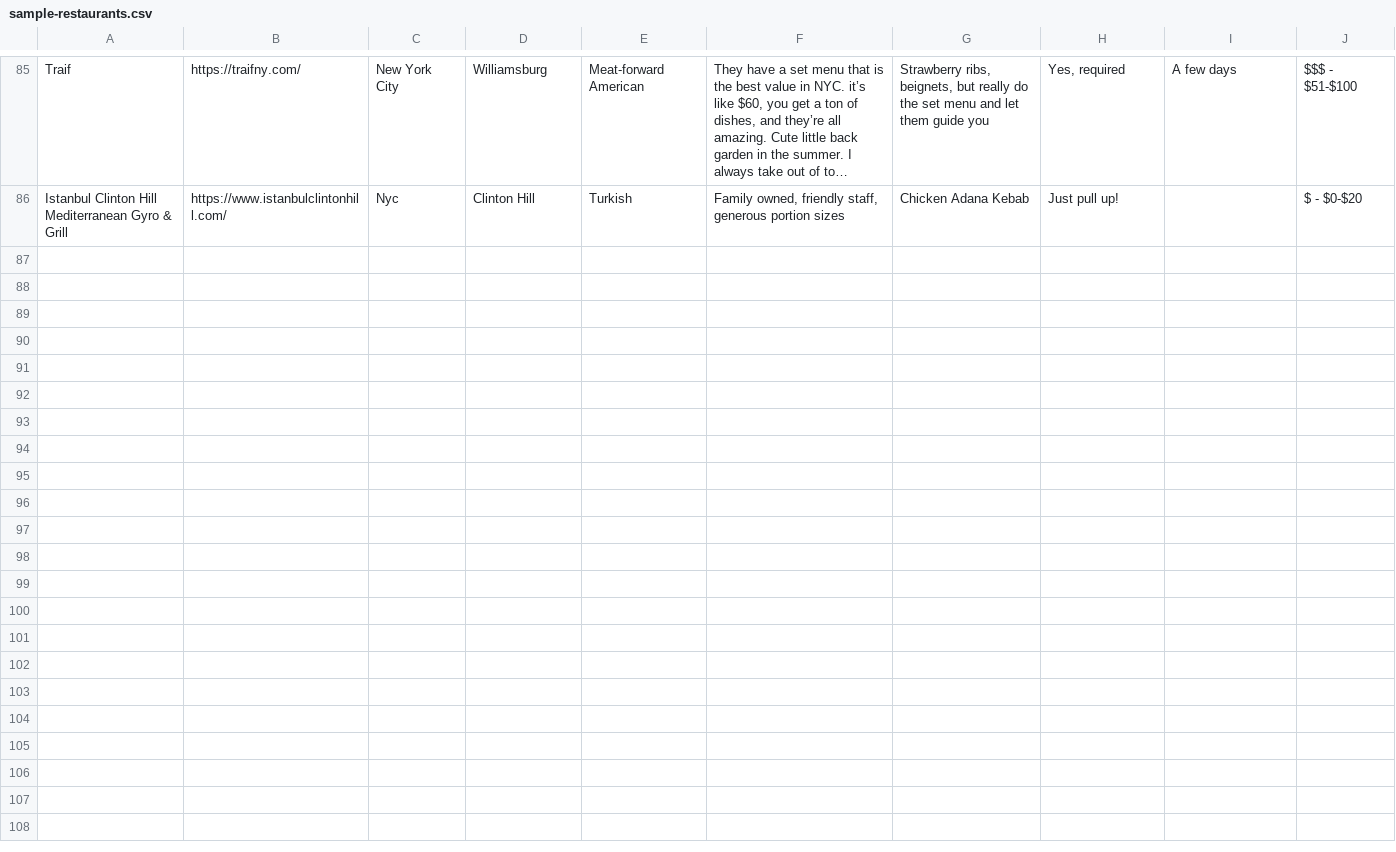
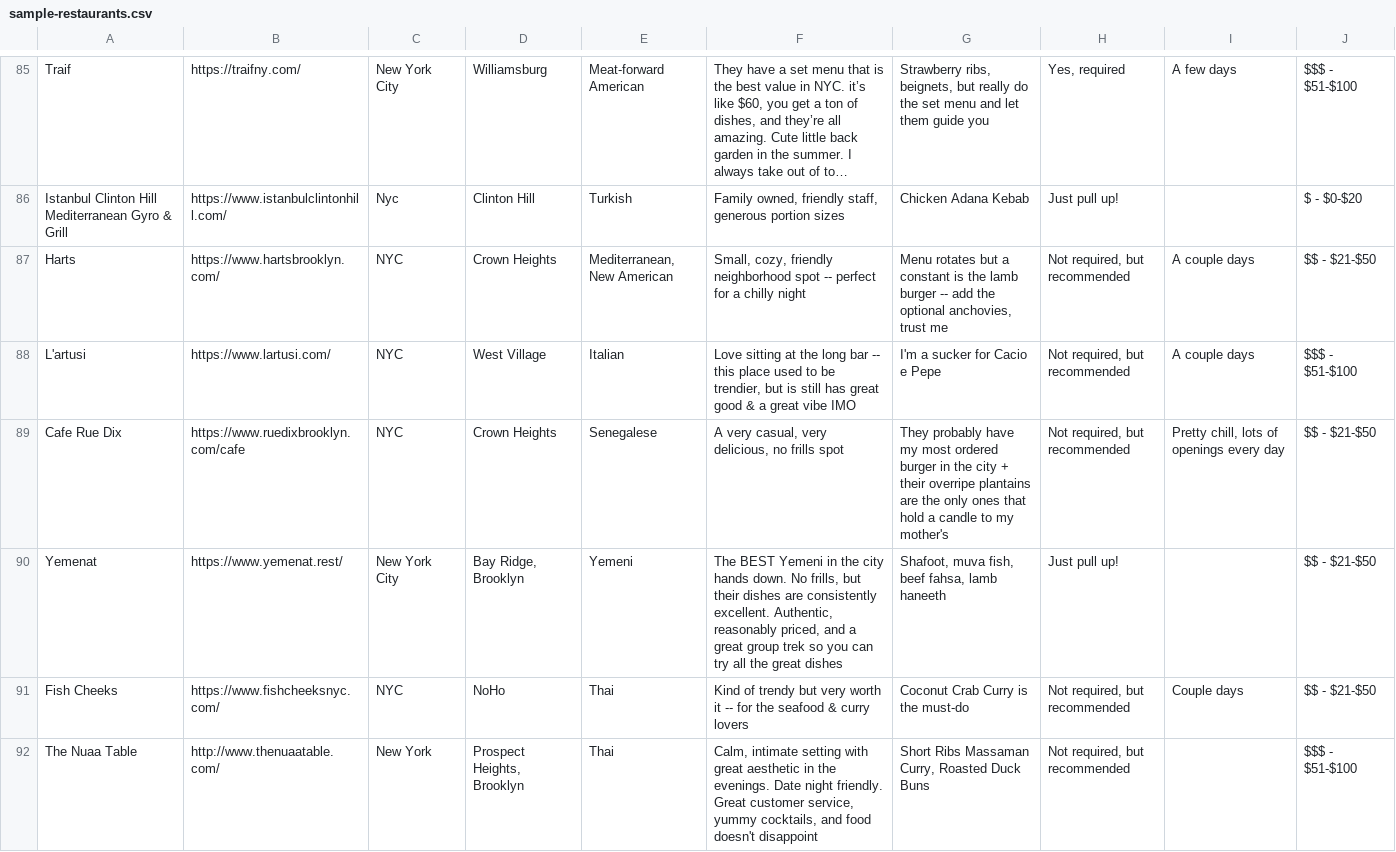
Before and after one commit to denzilbernard/restaurantapp-friends, a CSV file: public/sample-restaurants.csv, drawn as a sheet; only a part is shown, gaps mark what is left out; long unchanged cells end in …; the diff covers the shown part only; the diff names each change by its address in the sheet, - before the commit and + after, or states it on an @@ line.

Commit message:
Update CSV file with latest version (95 restaurants)

```diff
--- a/public/sample-restaurants.csv
+++ b/public/sample-restaurants.csv
+row 87: Harts | https://www.hartsbrooklyn.com/ | NYC | Crown Heights | Mediterranean, New American | Small, cozy, friendly neighborhood spot -- perfect for a chilly night | Menu rotates but a constant is the lamb burger -- add the optional anchovies, trust me | Not required, but recommended | A couple days | $$ - $21-$50
+row 88: L'artusi | https://www.lartusi.com/ | NYC | West Village | Italian | Love sitting at the long bar -- this place used to be trendier, but is still has great good & a great vibe IMO | I'm a sucker for Cacio e Pepe | Not required, but recommended | A couple days | $$$ - $51-$100
+row 89: Cafe Rue Dix | https://www.ruedixbrooklyn.com/cafe | NYC | Crown Heights | Senegalese | A very casual, very delicious, no frills spot | They probably have my most ordered burger in the city + their overripe plantains are the only ones that hold a candle to my mother's | Not required, but recommended | Pretty chill, lots of openings every day | $$ - $21-$50
+row 90: Yemenat | https://www.yemenat.rest/ | New York City | Bay Ridge, Brooklyn | Yemeni | The BEST Yemeni in the city hands down. No frills, but their dishes are consistently excellent. Authentic, reasonably priced, and a great group trek so you can try all the great dishes | Shafoot, muva fish, beef fahsa, lamb haneeth | Just pull up! |  | $$ - $21-$50
+row 91: Fish Cheeks | https://www.fishcheeksnyc.com/ | NYC | NoHo | Thai | Kind of trendy but very worth it -- for the seafood & curry lovers | Coconut Crab Curry is the must-do | Not required, but recommended | Couple days | $$ - $21-$50
+row 92: The Nuaa Table | http://www.thenuaatable.com/ | New York | Prospect Heights, Brooklyn | Thai | Calm, intimate setting with great aesthetic in the evenings. Date night friendly. Great customer service, yummy cocktails, and food doesn't disappoint | Short Ribs Massaman Curry, Roasted Duck Buns | Not required, but recommended |  | $$$ - $51-$100
```
Also changed, not shown: 5 added rows elsewhere in this file.
